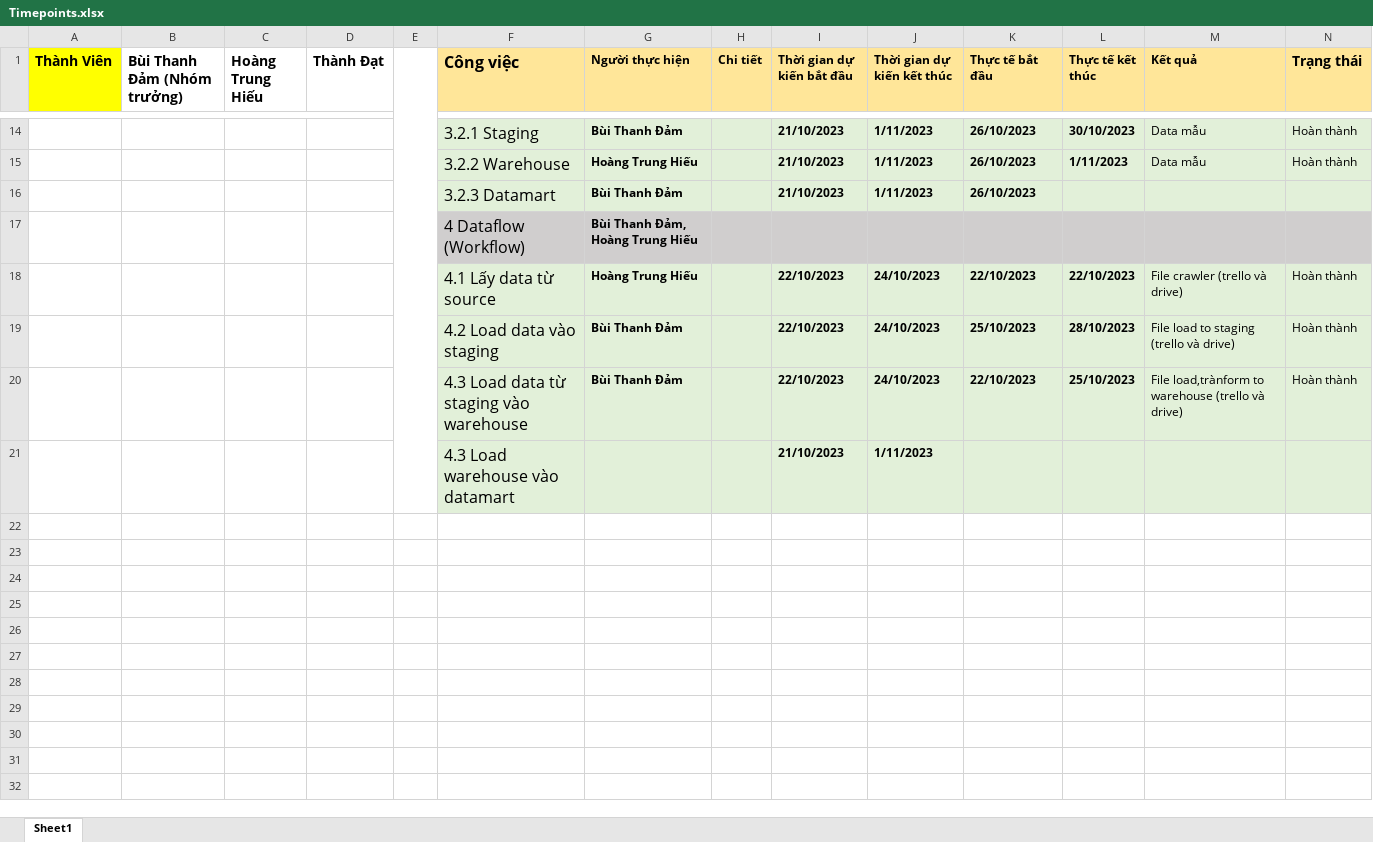
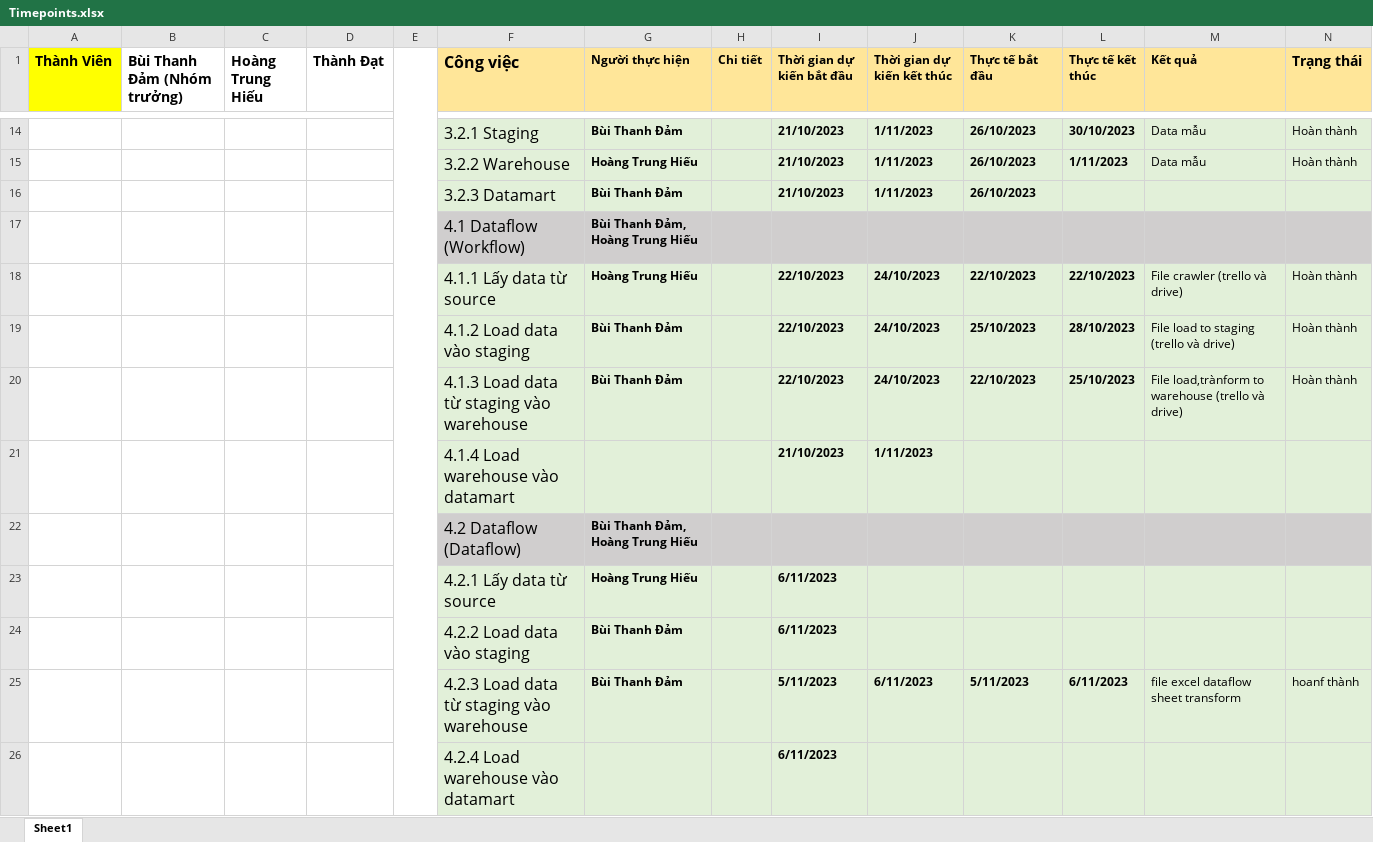
Before and after one commit to BuiThanhDam02/DW_2023_T2_Nhom9, an Excel workbook: Timepoints.xlsx, sheet Sheet1, drawn as a sheet; only a part is shown, gaps mark what is left out; values as stored, in another font and other column widths than the file's, no borders; the diff names each change by its address in the sheet, - before the commit and + after, or states it on an @@ line.

Commit message:
up dataflow

```diff
--- a/Timepoints.xlsx (sheet Sheet1)
+++ b/Timepoints.xlsx (sheet Sheet1)
-F17 (Công việc): 4 Dataflow (Workflow)
+F17 (Công việc): 4.1 Dataflow (Workflow)
-F18 (Công việc): 4.1 Lấy data từ source
+F18 (Công việc): 4.1.1 Lấy data từ source
-F19 (Công việc): 4.2 Load data vào staging
+F19 (Công việc): 4.1.2 Load data vào staging
-F20 (Công việc): 4.3 Load data từ staging vào warehouse
+F20 (Công việc): 4.1.3 Load data từ staging vào warehouse
-F21 (Công việc): 4.3 Load warehouse vào datamart
+F21 (Công việc): 4.1.4 Load warehouse vào datamart
+row 22:  |  |  |  |  | 4.2 Dataflow (Dataflow) | Bùi Thanh Đảm, Hoàng Trung Hiếu
+row 23:  |  |  |  |  | 4.2.1 Lấy data từ source | Hoàng Trung Hiếu |  | 6/11/2023
+row 24:  |  |  |  |  | 4.2.2 Load data vào staging | Bùi Thanh Đảm |  | 6/11/2023
+row 25:  |  |  |  |  | 4.2.3 Load data từ staging vào warehouse | Bùi Thanh Đảm |  | 5/11/2023 | 6/11/2023 | 5/11/2023 | 6/11/2023 | file excel dataflow sheet transform | hoanf thành
+row 26:  |  |  |  |  | 4.2.4 Load warehouse vào datamart |  |  | 6/11/2023
```
